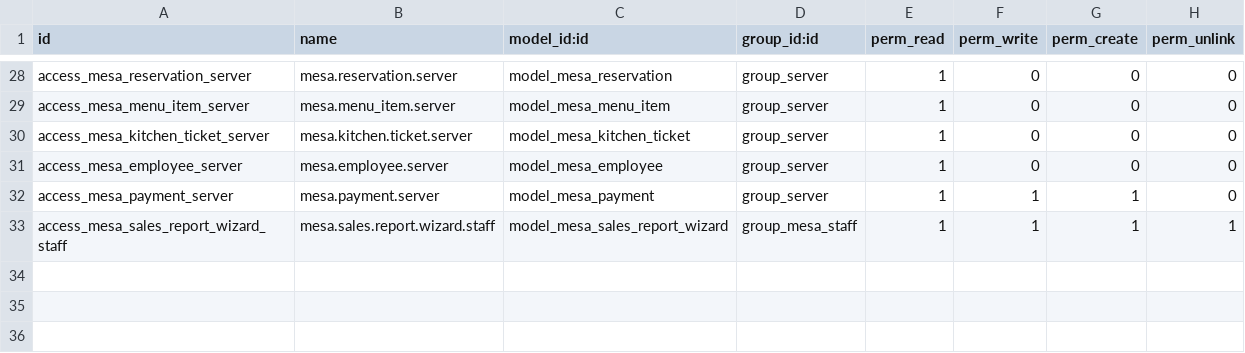
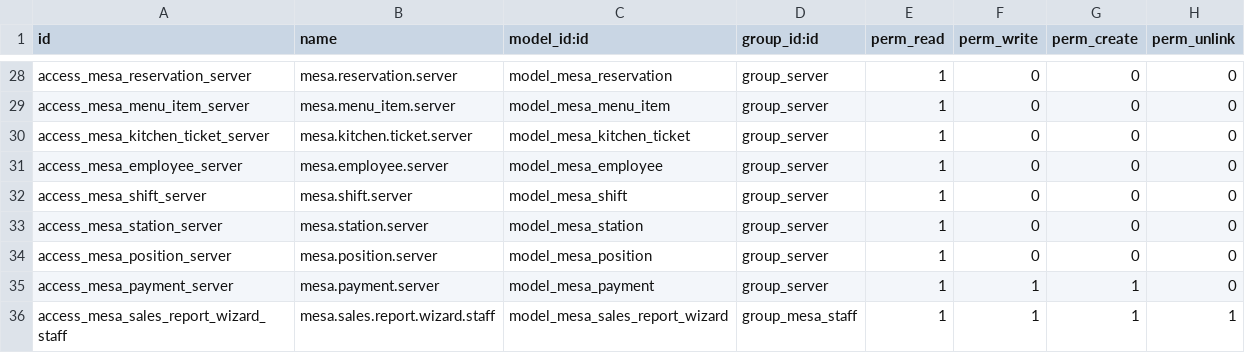
Before and after one commit to caneenea/odoo-mesa, a CSV file: security/ir.model.access.csv, drawn as a sheet; only a part is shown, gaps mark what is left out.

Commit message:
serve only from Ready, Mark Clean, order numbers, server access rights

```diff
--- a/security/ir.model.access.csv
+++ b/security/ir.model.access.csv
@@ -31,2 +31,5 @@ access_mesa_kitchen_ticket_server,mesa.kitchen.ticket.server,model_mesa_kitchen_
 access_mesa_employee_server,mesa.employee.server,model_mesa_employee,group_server,1,0,0,0
+access_mesa_shift_server,mesa.shift.server,model_mesa_shift,group_server,1,0,0,0
+access_mesa_station_server,mesa.station.server,model_mesa_station,group_server,1,0,0,0
+access_mesa_position_server,mesa.position.server,model_mesa_position,group_server,1,0,0,0
 access_mesa_payment_server,mesa.payment.server,model_mesa_payment,group_server,1,1,1,0
```
Also changed, not shown: 7 other files.
